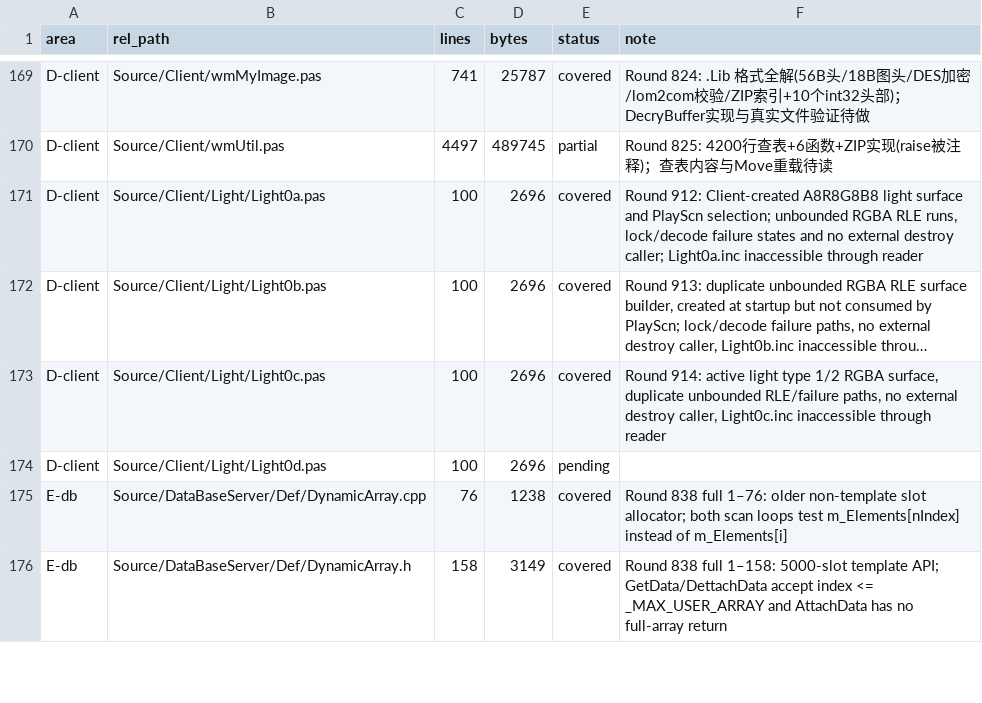
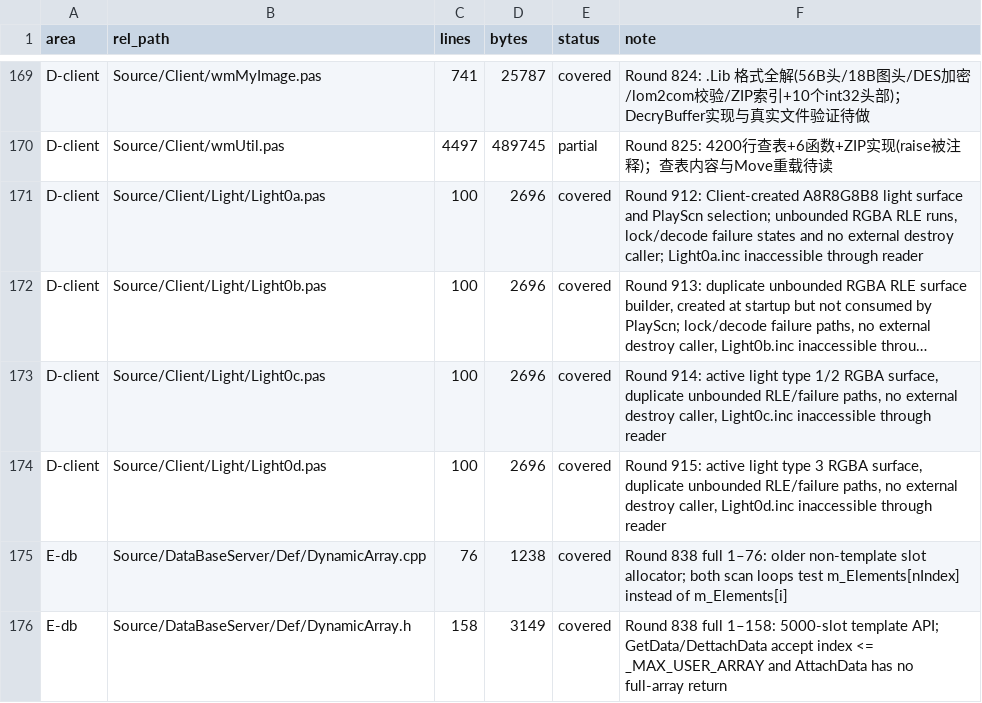
Before and after one commit to iamcheyan/Mir3-Research, a TSV file: docs/source-vs-reverse/coverage-ledger.tsv, drawn as a sheet; only a part is shown, gaps mark what is left out; long unchanged cells end in …; the diff names each change by its address in the sheet, - before the commit and + after, or states it on an @@ line.

Commit message:
Document Client Light0d renderer review

```diff
--- a/docs/source-vs-reverse/coverage-ledger.tsv
+++ b/docs/source-vs-reverse/coverage-ledger.tsv
-E174 (status): pending
+E174 (status): covered
-F174 (note): (empty)
+F174 (note): Round 915: active light type 3 RGBA surface, duplicate unbounded RLE/failure paths, no external destroy caller, Light0d.inc inaccessible through reader
```
Also changed, not shown: 3 other files.
